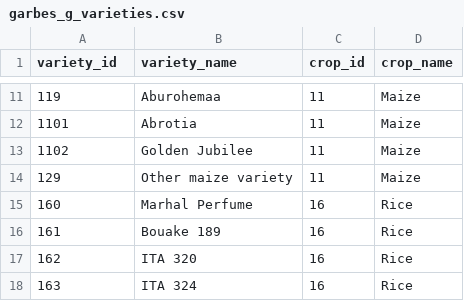
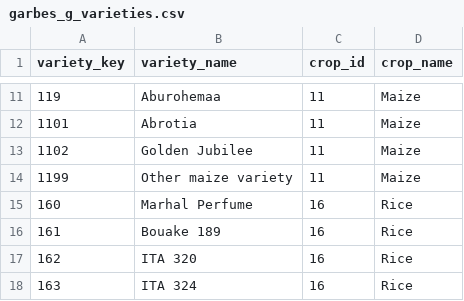
Before and after one commit to IFPRI/sda-arbes-gha, a CSV file: garbes_g_varieties.csv, drawn as a sheet; only a part is shown, gaps mark what is left out; the diff names each change by its address in the sheet, - before the commit and + after, or states it on an @@ line.

```diff
--- a/garbes_g_varieties.csv
+++ b/garbes_g_varieties.csv
-A1: variety_id
+A1: variety_key
-A14 (variety_key): 129
+A14 (variety_key): 1199
```
Also changed, not shown: 5 other files.
